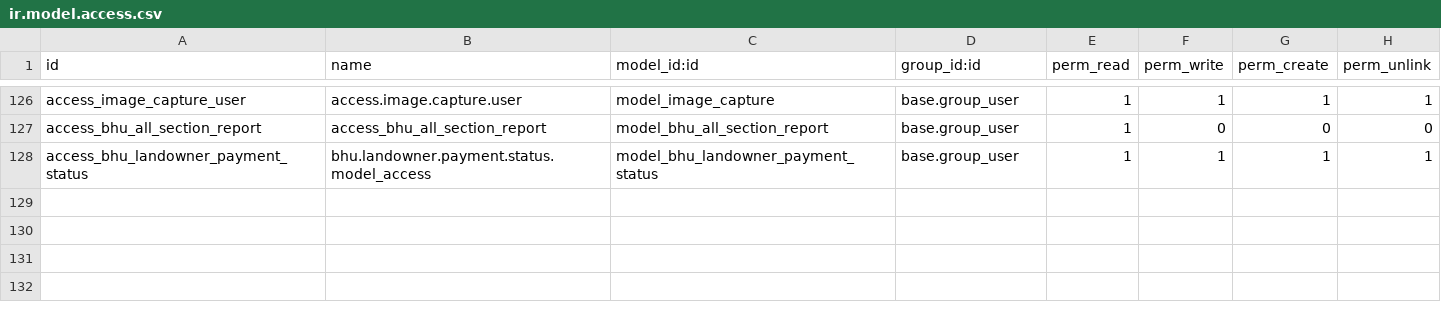
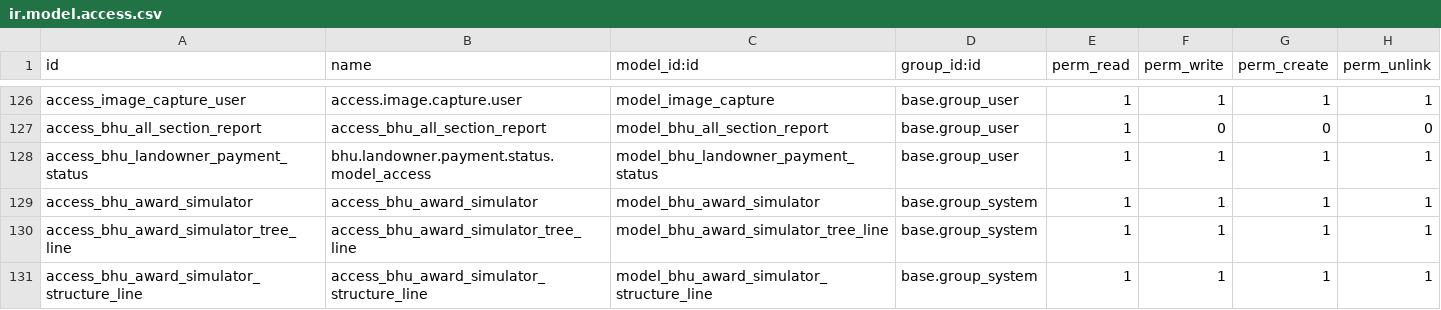
Before and after one commit to saurabhipro/bhuarjan_addons, a CSV file: bhuarjan/security/ir.model.access.csv, drawn as a sheet; only a part is shown, gaps mark what is left out.

Commit message:
feat: Introduce award simulator with its model, views, and access rules.

```diff
--- a/bhuarjan/security/ir.model.access.csv
+++ b/bhuarjan/security/ir.model.access.csv
@@ -128 +128,4 @@ access_bhu_all_section_report,access_bhu_all_section_report,model_bhu_all_sectio
 access_bhu_landowner_payment_status,bhu.landowner.payment.status.model_access,model_bhu_landowner_payment_status,base.group_user,1,1,1,1
+access_bhu_award_simulator,access_bhu_award_simulator,model_bhu_award_simulator,base.group_system,1,1,1,1
+access_bhu_award_simulator_tree_line,access_bhu_award_simulator_tree_line,model_bhu_award_simulator_tree_line,base.group_system,1,1,1,1
+access_bhu_award_simulator_structure_line,access_bhu_award_simulator_structure_line,model_bhu_award_simulator_structure_line,base.group_system,1,1,1,1
```
Also changed, not shown: 4 other files.
